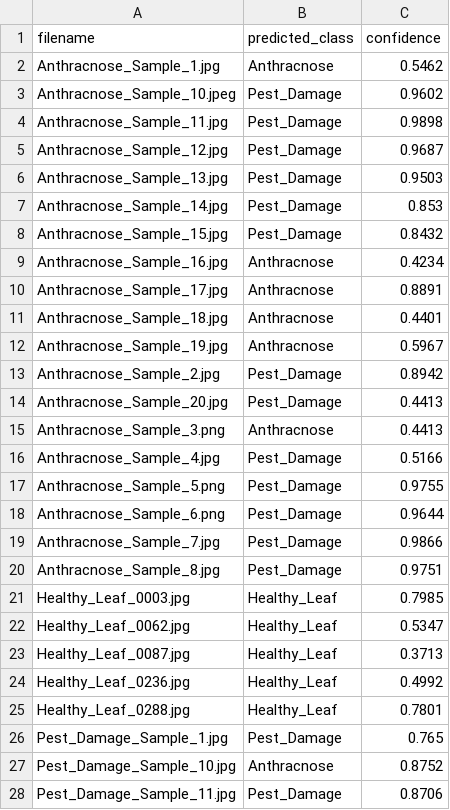
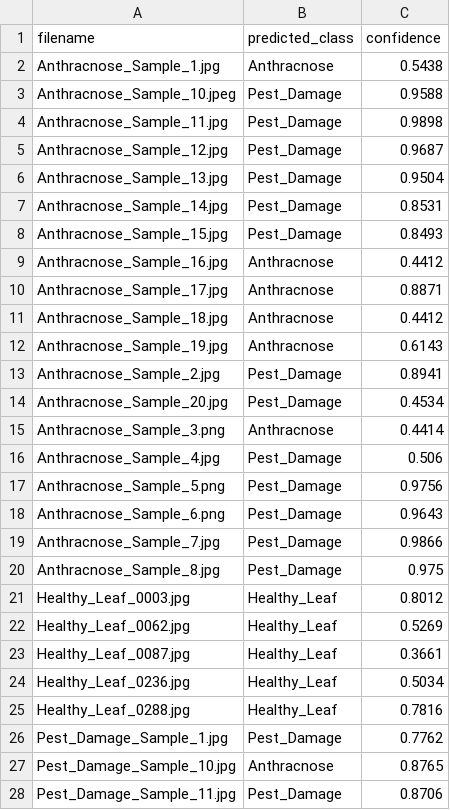
Before and after one commit to ToonNich/GrowQuest-Tower, a CSV file: Processing/unseen_predictions_results.csv, drawn as a sheet; only a part is shown; the diff covers the shown part only.

```diff
--- a/Processing/unseen_predictions_results.csv
+++ b/Processing/unseen_predictions_results.csv
@@ -1,28 +1,28 @@
 filename,predicted_class,confidence
-Anthracnose_Sample_1.jpg,Anthracnose,0.5462
-Anthracnose_Sample_10.jpeg,Pest_Damage,0.9602
+Anthracnose_Sample_1.jpg,Anthracnose,0.5438
+Anthracnose_Sample_10.jpeg,Pest_Damage,0.9588
 Anthracnose_Sample_11.jpg,Pest_Damage,0.9898
 Anthracnose_Sample_12.jpg,Pest_Damage,0.9687
-Anthracnose_Sample_13.jpg,Pest_Damage,0.9503
-Anthracnose_Sample_14.jpg,Pest_Damage,0.853
-Anthracnose_Sample_15.jpg,Pest_Damage,0.8432
-Anthracnose_Sample_16.jpg,Anthracnose,0.4234
-Anthracnose_Sample_17.jpg,Anthracnose,0.8891
-Anthracnose_Sample_18.jpg,Anthracnose,0.4401
-Anthracnose_Sample_19.jpg,Anthracnose,0.5967
-Anthracnose_Sample_2.jpg,Pest_Damage,0.8942
-Anthracnose_Sample_20.jpg,Pest_Damage,0.4413
-Anthracnose_Sample_3.png,Anthracnose,0.4413
-Anthracnose_Sample_4.jpg,Pest_Damage,0.5166
-Anthracnose_Sample_5.png,Pest_Damage,0.9755
-Anthracnose_Sample_6.png,Pest_Damage,0.9644
+Anthracnose_Sample_13.jpg,Pest_Damage,0.9504
+Anthracnose_Sample_14.jpg,Pest_Damage,0.8531
+Anthracnose_Sample_15.jpg,Pest_Damage,0.8493
+Anthracnose_Sample_16.jpg,Anthracnose,0.4412
+Anthracnose_Sample_17.jpg,Anthracnose,0.8871
+Anthracnose_Sample_18.jpg,Anthracnose,0.4412
+Anthracnose_Sample_19.jpg,Anthracnose,0.6143
+Anthracnose_Sample_2.jpg,Pest_Damage,0.8941
+Anthracnose_Sample_20.jpg,Pest_Damage,0.4534
+Anthracnose_Sample_3.png,Anthracnose,0.4414
+Anthracnose_Sample_4.jpg,Pest_Damage,0.506
+Anthracnose_Sample_5.png,Pest_Damage,0.9756
+Anthracnose_Sample_6.png,Pest_Damage,0.9643
 Anthracnose_Sample_7.jpg,Pest_Damage,0.9866
-Anthracnose_Sample_8.jpg,Pest_Damage,0.9751
-Healthy_Leaf_0003.jpg,Healthy_Leaf,0.7985
-Healthy_Leaf_0062.jpg,Healthy_Leaf,0.5347
-Healthy_Leaf_0087.jpg,Healthy_Leaf,0.3713
-Healthy_Leaf_0236.jpg,Healthy_Leaf,0.4992
-Healthy_Leaf_0288.jpg,Healthy_Leaf,0.7801
-Pest_Damage_Sample_1.jpg,Pest_Damage,0.765
-Pest_Damage_Sample_10.jpg,Anthracnose,0.8752
+Anthracnose_Sample_8.jpg,Pest_Damage,0.975
+Healthy_Leaf_0003.jpg,Healthy_Leaf,0.8012
+Healthy_Leaf_0062.jpg,Healthy_Leaf,0.5269
+Healthy_Leaf_0087.jpg,Healthy_Leaf,0.3661
+Healthy_Leaf_0236.jpg,Healthy_Leaf,0.5034
+Healthy_Leaf_0288.jpg,Healthy_Leaf,0.7816
+Pest_Damage_Sample_1.jpg,Pest_Damage,0.7762
+Pest_Damage_Sample_10.jpg,Anthracnose,0.8765
 Pest_Damage_Sample_11.jpg,Pest_Damage,0.8706
```
Also changed, not shown: 16 edited cells elsewhere in this file, 8 other files.
